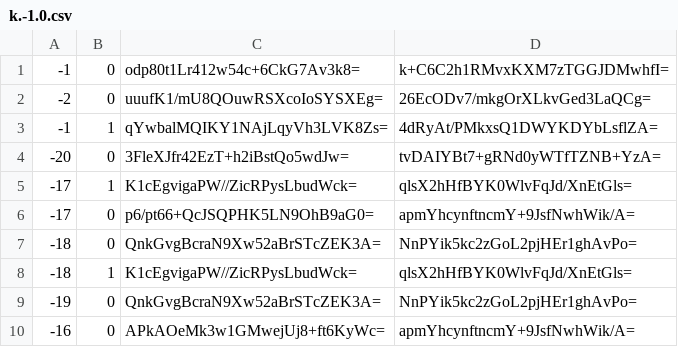
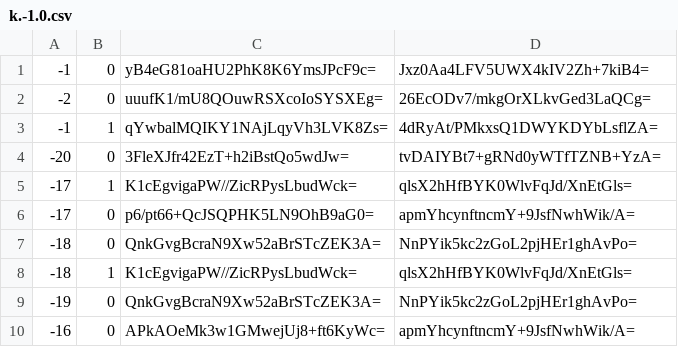
Before and after one commit to Brehtyn/brentyns.com-pipeline, a CSV file: public/unmined/tiles/zoom.-1/metadata/k.-1.0.csv, drawn as a sheet.

```diff
--- a/public/unmined/tiles/zoom.-1/metadata/k.-1.0.csv
+++ b/public/unmined/tiles/zoom.-1/metadata/k.-1.0.csv
@@ -1,2 +1,2 @@
--1,0,odp80t1Lr412w54c+6CkG7Av3k8=,k+C6C2h1RMvxKXM7zTGGJDMwhfI=
+-1,0,yB4eG81oaHU2PhK8K6YmsJPcF9c=,Jxz0Aa4LFV5UWX4kIV2Zh+7kiB4=
 -2,0,uuufK1/mU8QOuwRSXcoIoSYSXEg=,26EcODv7/mkgOrXLkvGed3LaQCg=
```
Also changed, not shown: public/unmined/tiles/zoom.-1/metadata/k.-1.-1.csv, public/unmined/tiles/zoom.-1/metadata/k.0.-1.csv, 53 other files.
